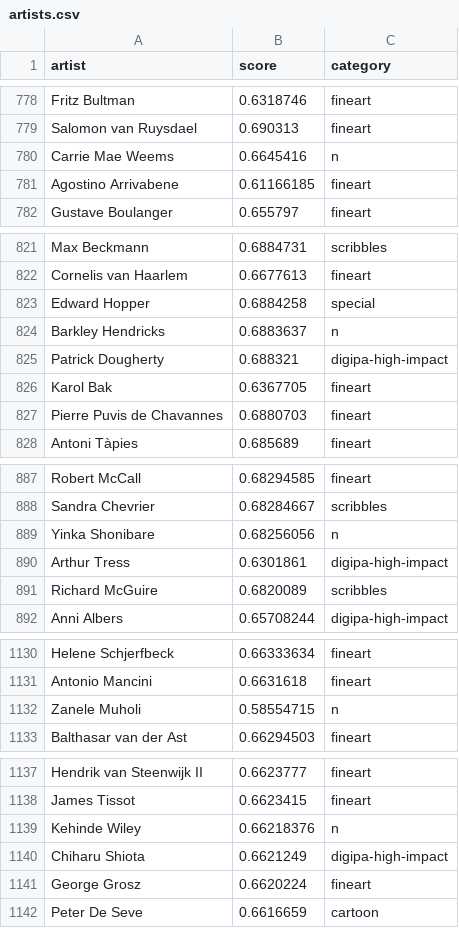
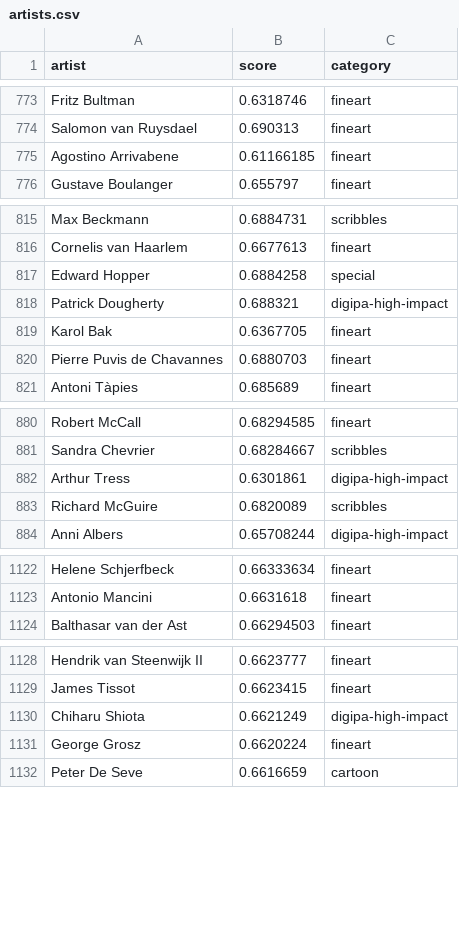
Before and after one commit to AUTOMATIC1111/stable-diffusion-webui, a CSV file: artists.csv, drawn as a sheet; only a part is shown, gaps mark what is left out; the diff covers the shown part only.

```diff
--- a/artists.csv
+++ b/artists.csv
@@ -779,3 +774,2 @@ Fritz Bultman,0.6318746,fineart
 Salomon van Ruysdael,0.690313,fineart
-Carrie Mae Weems,0.6645416,n
 Agostino Arrivabene,0.61166185,fineart
@@ -823,3 +817,2 @@ Cornelis van Haarlem,0.6677613,fineart
 Edward Hopper,0.6884258,special
-Barkley Hendricks,0.6883637,n
 Patrick Dougherty,0.688321,digipa-high-impact
@@ -888,3 +881,2 @@ Robert McCall,0.68294585,fineart
 Sandra Chevrier,0.68284667,scribbles
-Yinka Shonibare,0.68256056,n
 Arthur Tress,0.6301861,digipa-high-impact
@@ -1131,3 +1123,2 @@ Helene Schjerfbeck,0.66333634,fineart
 Antonio Mancini,0.6631618,fineart
-Zanele Muholi,0.58554715,n
 Balthasar van der Ast,0.66294503,fineart
@@ -1138,3 +1129,2 @@ Hendrik van Steenwijk II,0.6623777,fineart
 James Tissot,0.6623415,fineart
-Kehinde Wiley,0.66218376,n
 Chiharu Shiota,0.6621249,digipa-high-impact
```
Also changed, not shown: 19 removed rows elsewhere in this file.
